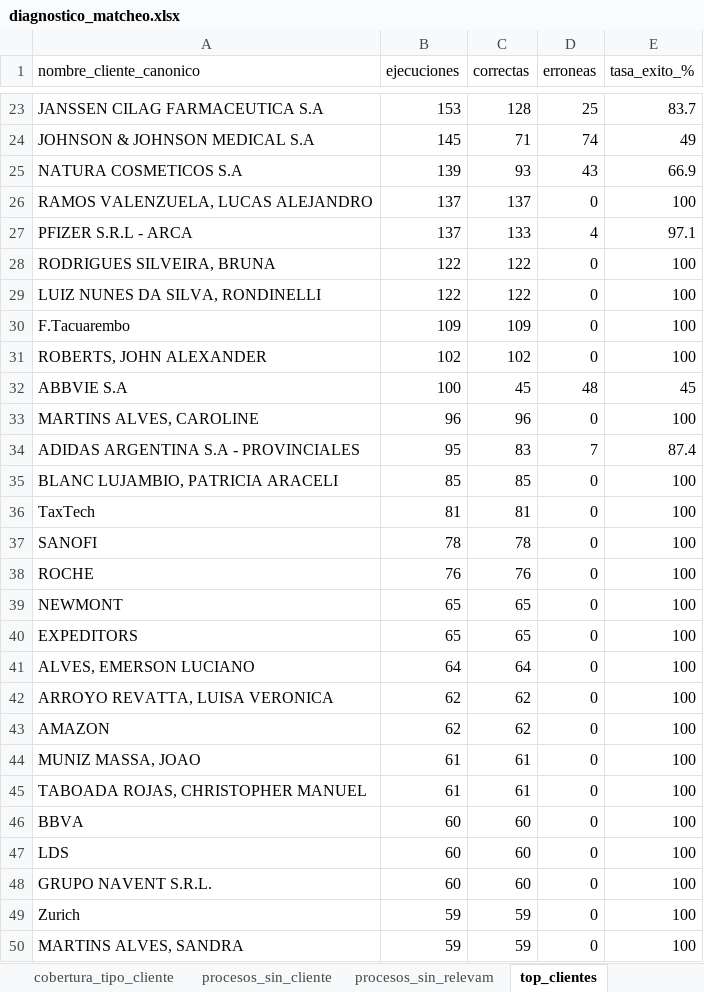
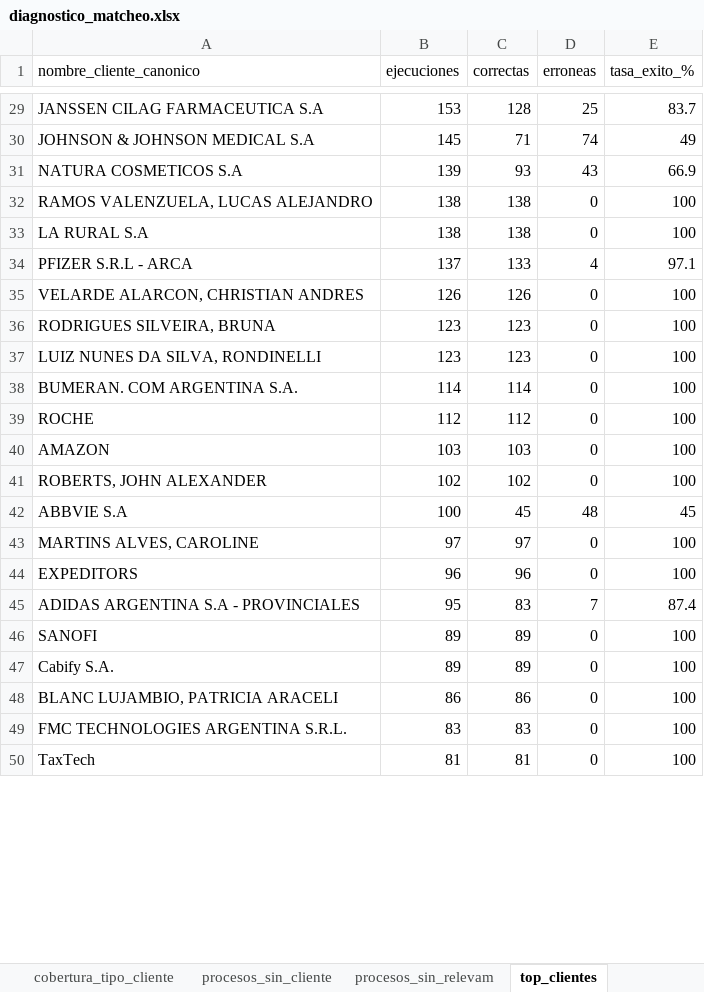
Before and after one commit to Leonardo-Caracciolo/BPS_Monitoreo_BOTS_v2, an Excel workbook: data/outputs/diagnostico_matcheo.xlsx, sheet top_clientes, drawn as a sheet; only a part is shown, gaps mark what is left out; values as stored, in another font and other column widths than the file's, no borders; removed rows and columns are numbered as before the commit, all else as after; the diff covers the shown part only; the diff names each change by its address in the sheet, - before the commit and + after, or states it on an @@ line.

```diff
--- a/data/outputs/diagnostico_matcheo.xlsx (sheet top_clientes)
+++ b/data/outputs/diagnostico_matcheo.xlsx (sheet top_clientes)
-B32 (ejecuciones): 137
+B32 (ejecuciones): 138
-C32 (correctas): 137
+C32 (correctas): 138
+row 33: LA RURAL S.A | 138 | 138 | 0 | 100
+row 35: VELARDE ALARCON, CHRISTIAN ANDRES | 126 | 126 | 0 | 100
-B36:B37 (ejecuciones): 122
+B36:B37 (ejecuciones): 123
-C36:C37 (correctas): 122
+C36:C37 (correctas): 123
-row 30: F.Tacuarembo | 109 | 109 | 0 | 100
+row 38: BUMERAN. COM ARGENTINA S.A. | 114 | 114 | 0 | 100
+row 39: ROCHE | 112 | 112 | 0 | 100
+row 40: AMAZON | 103 | 103 | 0 | 100
-B43 (ejecuciones): 96
+B43 (ejecuciones): 97
-C43 (correctas): 96
+C43 (correctas): 97
+row 44: EXPEDITORS | 96 | 96 | 0 | 100
+row 46: SANOFI | 89 | 89 | 0 | 100
+row 47: Cabify S.A. | 89 | 89 | 0 | 100
-B48 (ejecuciones): 85
+B48 (ejecuciones): 86
-C48 (correctas): 85
+C48 (correctas): 86
+row 49: FMC TECHNOLOGIES ARGENTINA S.R.L. | 83 | 83 | 0 | 100
-row 37: SANOFI | 78 | 78 | 0 | 100
-row 38: ROCHE | 76 | 76 | 0 | 100
-row 39: NEWMONT | 65 | 65 | 0 | 100
-row 40: EXPEDITORS | 65 | 65 | 0 | 100
-row 41: ALVES, EMERSON LUCIANO | 64 | 64 | 0 | 100
-row 42: ARROYO REVATTA, LUISA VERONICA | 62 | 62 | 0 | 100
-row 43: AMAZON | 62 | 62 | 0 | 100
-row 44: MUNIZ MASSA, JOAO | 61 | 61 | 0 | 100
-row 45: TABOADA ROJAS, CHRISTOPHER MANUEL | 61 | 61 | 0 | 100
-row 46: BBVA | 60 | 60 | 0 | 100
-row 47: LDS | 60 | 60 | 0 | 100
-row 48: GRUPO NAVENT S.R.L. | 60 | 60 | 0 | 100
-row 49: Zurich | 59 | 59 | 0 | 100
-row 50: MARTINS ALVES, SANDRA | 59 | 59 | 0 | 100
```
Also changed, not shown: 11 added rows, 5 removed rows and 13 edited cells elsewhere in this sheet, sheet errores_por_proceso, sheet top_procesos, sheet procesos_sin_relevam, sheet procesos_sin_cliente, sheet resumen_general, sheet cobertura_tipo_cliente, 11 other files.
